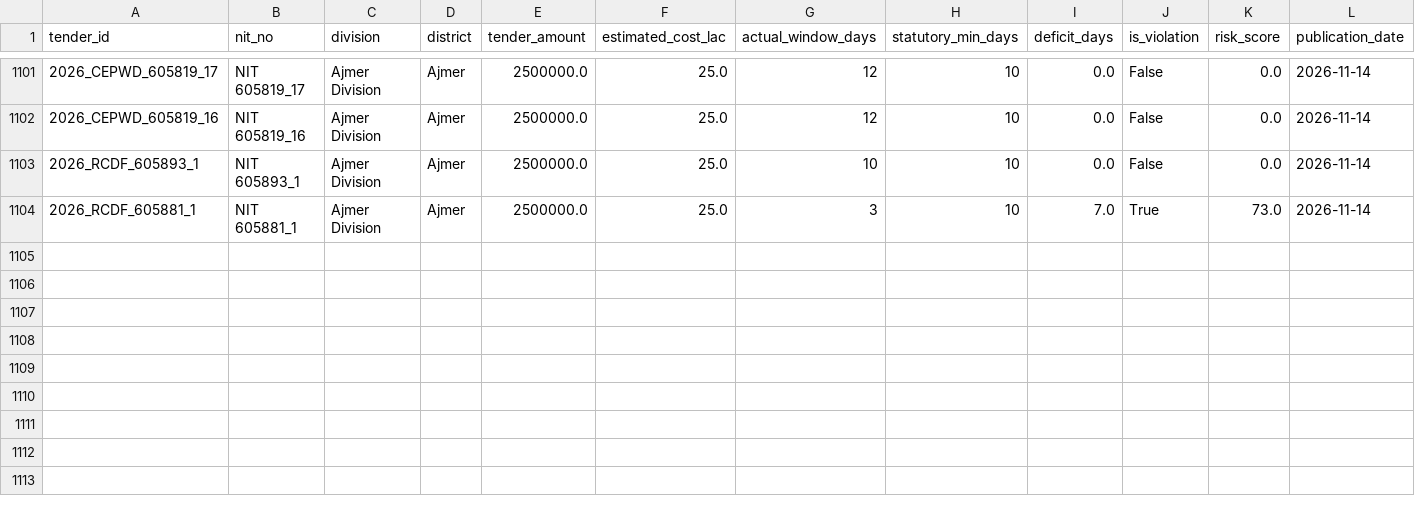
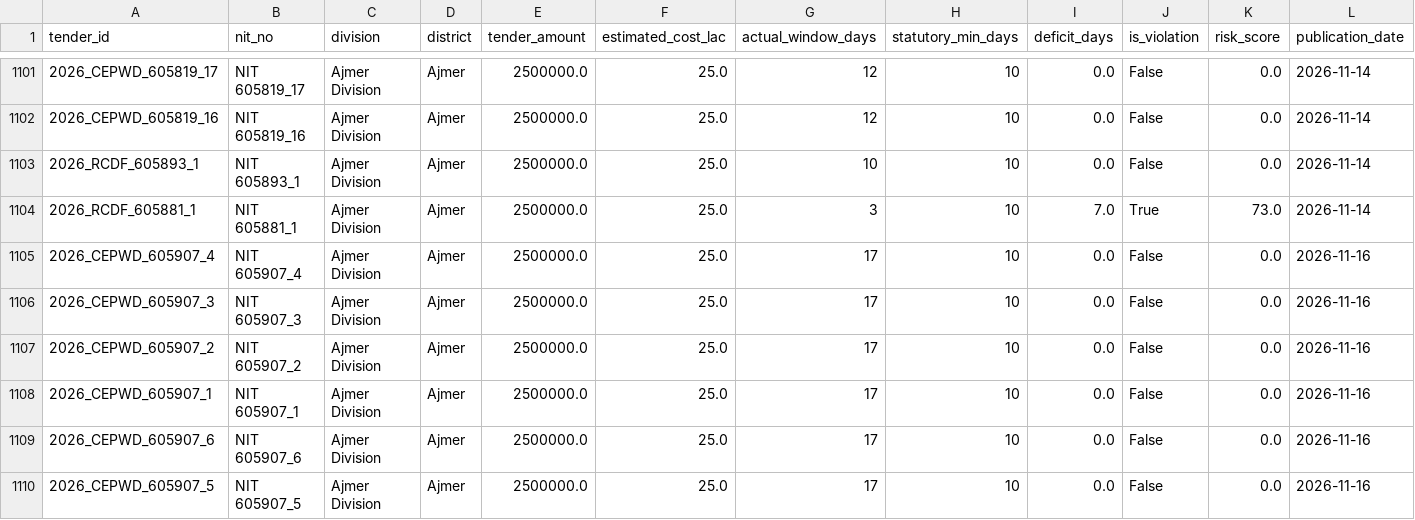
Before and after one commit to WEB-DEVELOPER61/raj-truth-procurement-web, a CSV file: data/districts/ajmer.csv, drawn as a sheet; only a part is shown, gaps mark what is left out; the diff names each change by its address in the sheet, - before the commit and + after, or states it on an @@ line.

```diff
--- a/data/districts/ajmer.csv
+++ b/data/districts/ajmer.csv
+row 1105: 2026_CEPWD_605907_4 | NIT 605907_4 | Ajmer Division | Ajmer | 2500000.0 | 25.0 | 17 | 10 | 0.0 | False | 0.0 | 2026-11-16
+row 1106: 2026_CEPWD_605907_3 | NIT 605907_3 | Ajmer Division | Ajmer | 2500000.0 | 25.0 | 17 | 10 | 0.0 | False | 0.0 | 2026-11-16
+row 1107: 2026_CEPWD_605907_2 | NIT 605907_2 | Ajmer Division | Ajmer | 2500000.0 | 25.0 | 17 | 10 | 0.0 | False | 0.0 | 2026-11-16
+row 1108: 2026_CEPWD_605907_1 | NIT 605907_1 | Ajmer Division | Ajmer | 2500000.0 | 25.0 | 17 | 10 | 0.0 | False | 0.0 | 2026-11-16
+row 1109: 2026_CEPWD_605907_6 | NIT 605907_6 | Ajmer Division | Ajmer | 2500000.0 | 25.0 | 17 | 10 | 0.0 | False | 0.0 | 2026-11-16
+row 1110: 2026_CEPWD_605907_5 | NIT 605907_5 | Ajmer Division | Ajmer | 2500000.0 | 25.0 | 17 | 10 | 0.0 | False | 0.0 | 2026-11-16
```
Also changed, not shown: data/districts/jodhpur.csv, data/districts/kota.csv, 2 other files.
